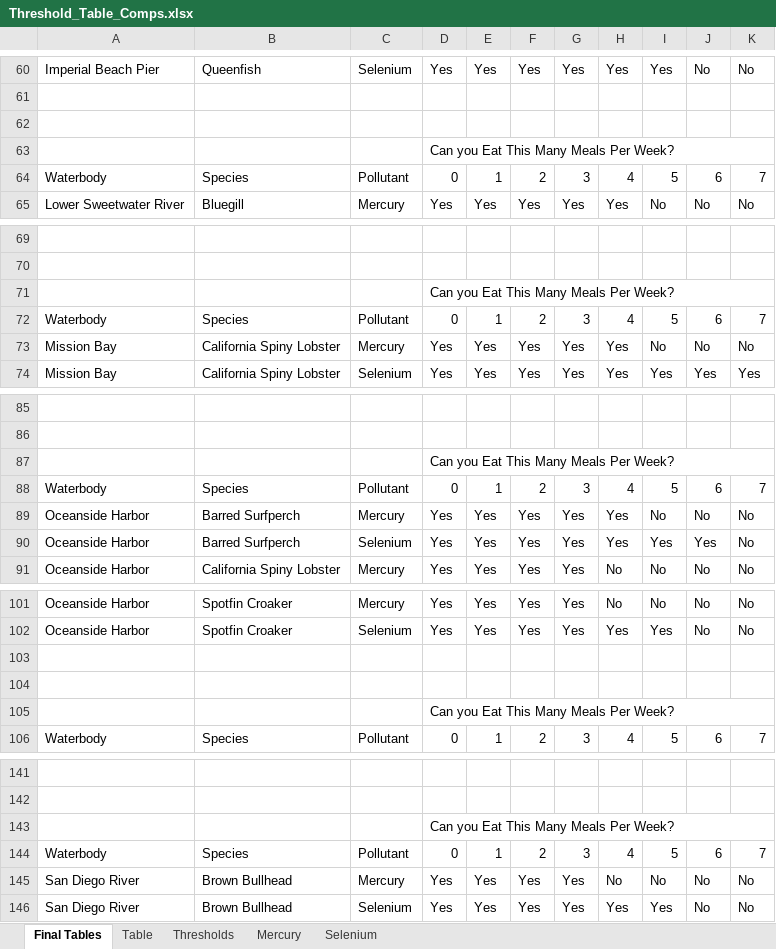
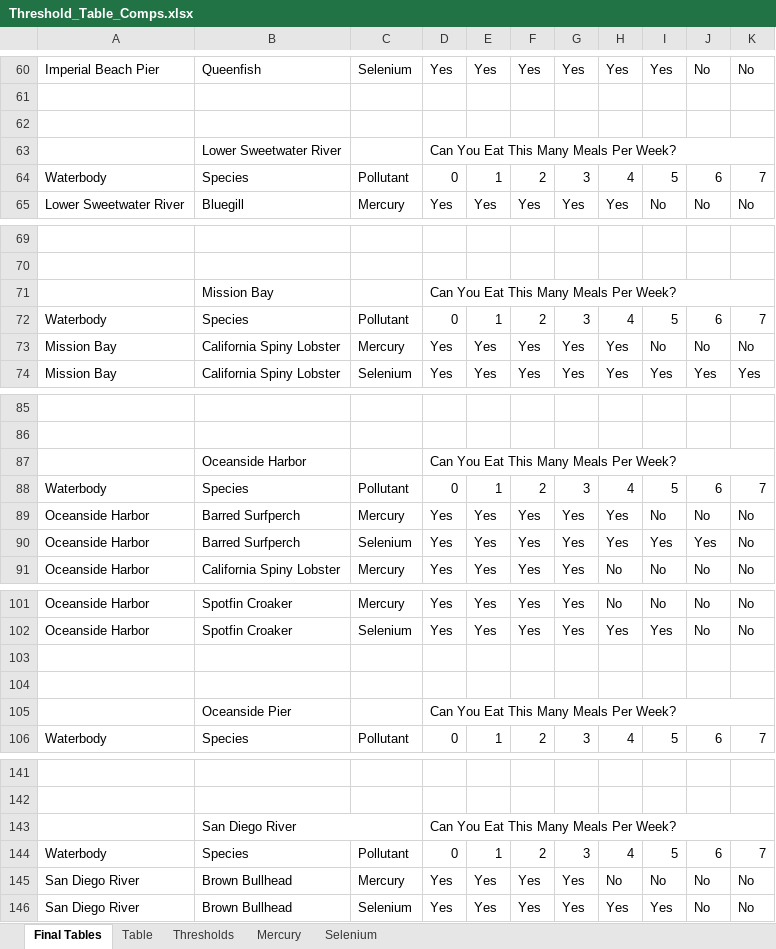
Before and after one commit to CAWaterBoardDataCenter/swamp-bioaccumulation-realignment-r9-data-report, an Excel workbook: images/Threshold_Table_Comps.xlsx, sheet Final Tables, drawn as a sheet; only a part is shown, gaps mark what is left out; values as stored, in another font and other column widths than the file's, no cell formats; conditional formats not drawn; removed rows and columns are numbered as before the commit, all else as after; the diff covers the shown part only; the diff names each change by its address in the sheet, - before the commit and + after, or states it on an @@ line.

Commit message:
Update threshods table formatting

```diff
--- a/images/Threshold_Table_Comps.xlsx (sheet Final Tables)
+++ b/images/Threshold_Table_Comps.xlsx (sheet Final Tables)
-row 63:  |  |  | Can you Eat This Many Meals Per Week?
+row 63:  | Lower Sweetwater River |  | Can You Eat This Many Meals Per Week?
-row 71:  |  |  | Can you Eat This Many Meals Per Week?
+row 71:  | Mission Bay |  | Can You Eat This Many Meals Per Week?
-row 87:  |  |  | Can you Eat This Many Meals Per Week?
+row 87:  | Oceanside Harbor |  | Can You Eat This Many Meals Per Week?
-row 105:  |  |  | Can you Eat This Many Meals Per Week?
+row 105:  | Oceanside Pier |  | Can You Eat This Many Meals Per Week?
-row 143:  |  |  | Can you Eat This Many Meals Per Week?
+row 143:  | San Diego River |  | Can You Eat This Many Meals Per Week?
```
Also changed, not shown: 5 added rows, 5 removed rows and 1 edited cell elsewhere in this sheet, cell formats.
